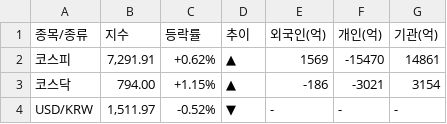
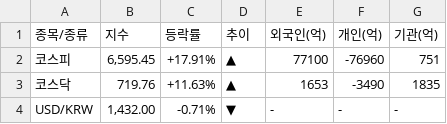
Before and after one commit to k2000kms-del/gd3-market-hub, a CSV file: data/df_market_summary.csv, drawn as a sheet.

```diff
--- a/data/df_market_summary.csv
+++ b/data/df_market_summary.csv
@@ -1,4 +1,4 @@
 종목/종류,지수,등락률,추이,외국인(억),개인(억),기관(억)
-코스피,"7,291.91",+0.62%,▲,1569,-15470,14861
-코스닥,794.00,+1.15%,▲,-186,-3021,3154
-USD/KRW,"1,511.97",-0.52%,▼,-,-,-
+코스피,"6,595.45",+17.91%,▲,77100,-76960,751
+코스닥,719.76,+11.63%,▲,1653,-3490,1835
+USD/KRW,"1,432.00",-0.71%,▼,-,-,-
```
Also changed, not shown: data/df_full_market.csv, data/df_high_density.csv, 4 other files.
